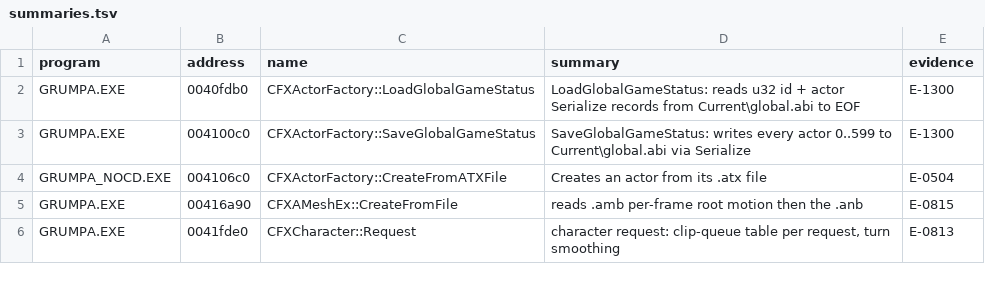
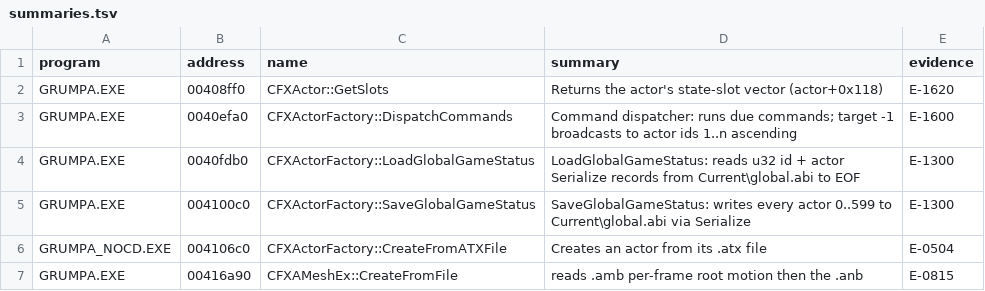
Before and after one commit to nugamus/reimpl-notes, a TSV file: engines/grumpa/notes/summaries.tsv, drawn as a sheet; only a part is shown; the shorter side is filled out with more unchanged rows; the diff covers the shown part only; the diff names each change by its address in the sheet, - before the commit and + after, or states it on an @@ line.

Commit message:
Grumpa: platforms in CFXFloor::Move (E-1600, Q-0810); talking flag is slot 5 (E-1620, Q-0401)

```diff
--- a/engines/grumpa/notes/summaries.tsv
+++ b/engines/grumpa/notes/summaries.tsv
+row 2: GRUMPA.EXE | 00408ff0 | CFXActor::GetSlots | Returns the actor's state-slot vector (actor+0x118) | E-1620
+row 3: GRUMPA.EXE | 0040efa0 | CFXActorFactory::DispatchCommands | Command dispatcher: runs due commands; target -1 broadcasts to actor ids 1..n ascending | E-1600
```
Also changed, not shown: 12 added rows and 7 edited cells elsewhere in this file, 4 other files.
